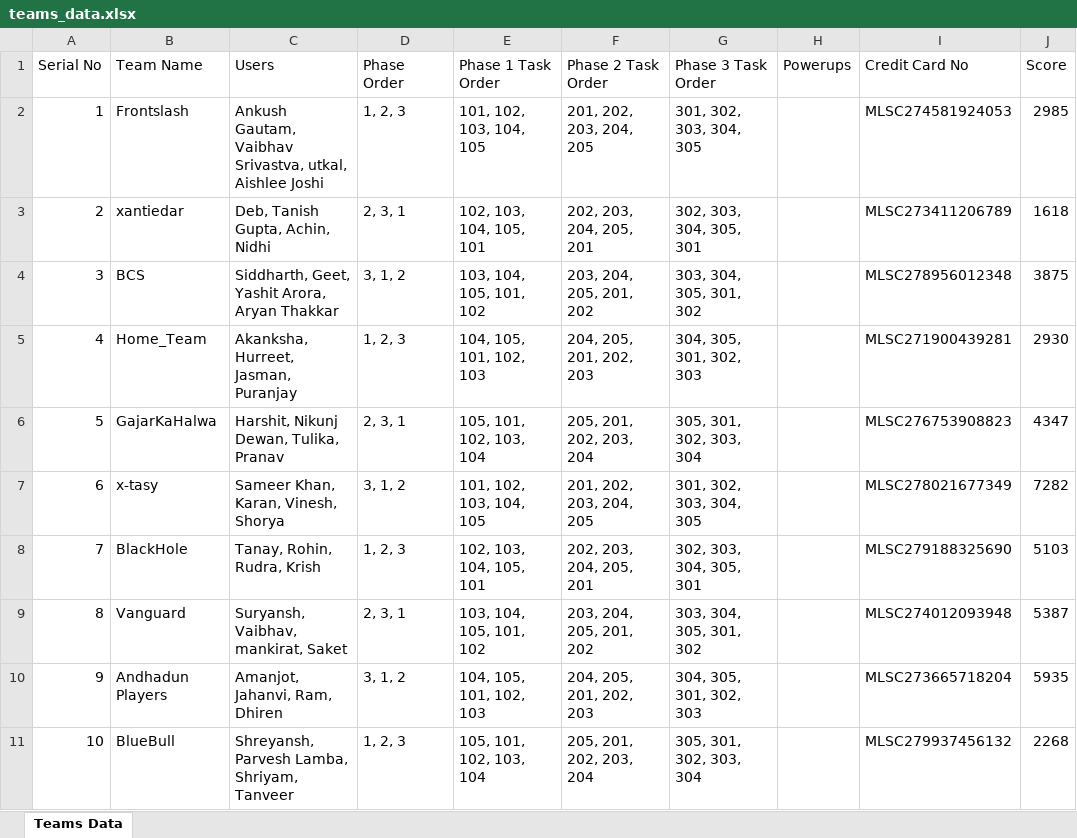
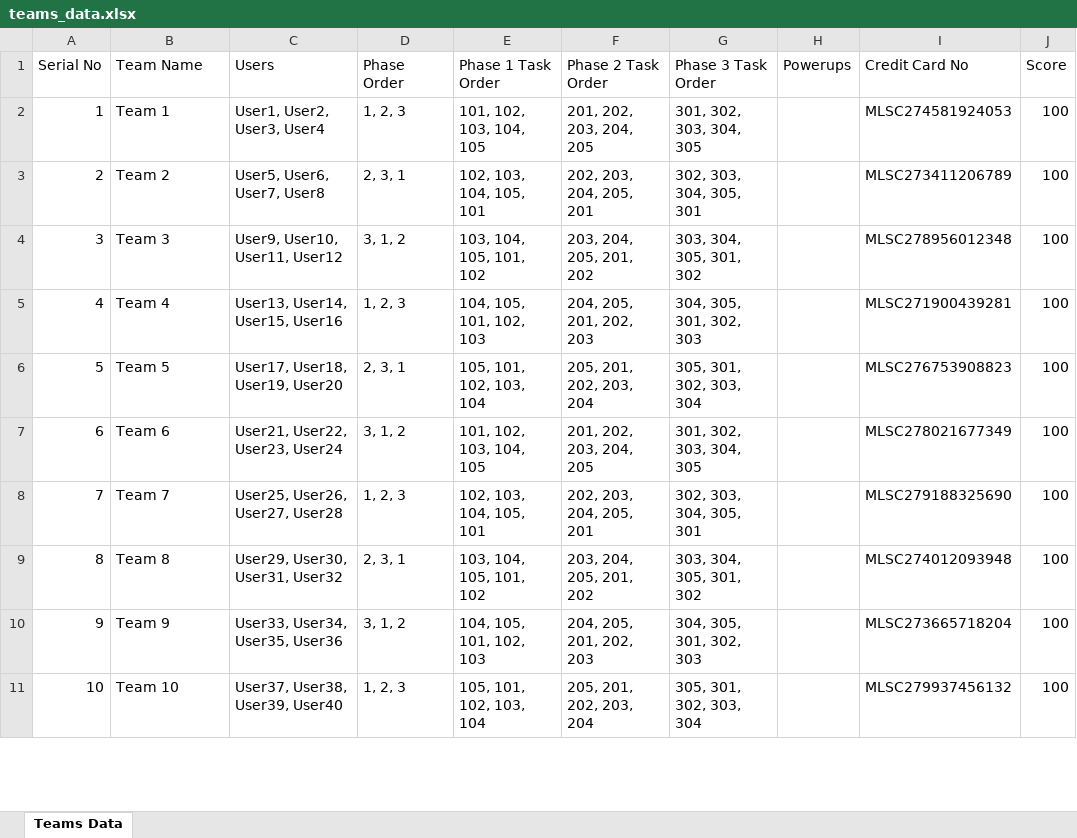
Before and after one commit to Fyxod/Canard, an Excel workbook: teams_data.xlsx, sheet Teams Data, drawn as a sheet; only a part is shown; values as stored, in another font and other column widths than the file's, no borders; the diff covers the shown part only; the diff names each change by its address in the sheet, - before the commit and + after, or states it on an @@ line.

```diff
--- a/teams_data.xlsx (sheet Teams Data)
+++ b/teams_data.xlsx (sheet Teams Data)
-B2 (Team Name): Frontslash
+B2 (Team Name): Team 1
-C2 (Users): Ankush Gautam, Vaibhav Srivastva, utkal, Aishlee Joshi
+C2 (Users): User1, User2, User3, User4
-J2 (Score): 2985
+J2 (Score): 100
-B3 (Team Name): xantiedar
+B3 (Team Name): Team 2
-C3 (Users): Deb, Tanish Gupta, Achin, Nidhi
+C3 (Users): User5, User6, User7, User8
-J3 (Score): 1618
+J3 (Score): 100
-B4 (Team Name): BCS
+B4 (Team Name): Team 3
-C4 (Users): Siddharth, Geet, Yashit Arora, Aryan Thakkar
+C4 (Users): User9, User10, User11, User12
-J4 (Score): 3875
+J4 (Score): 100
-B5 (Team Name): Home_Team
+B5 (Team Name): Team 4
-C5 (Users): Akanksha, Hurreet, Jasman, Puranjay
+C5 (Users): User13, User14, User15, User16
-J5 (Score): 2930
+J5 (Score): 100
-B6 (Team Name): GajarKaHalwa
+B6 (Team Name): Team 5
-C6 (Users): Harshit, Nikunj Dewan, Tulika, Pranav
+C6 (Users): User17, User18, User19, User20
-J6 (Score): 4347
+J6 (Score): 100
-B7 (Team Name): x-tasy
+B7 (Team Name): Team 6
-C7 (Users): Sameer Khan, Karan, Vinesh, Shorya
+C7 (Users): User21, User22, User23, User24
-J7 (Score): 7282
+J7 (Score): 100
-B8 (Team Name): BlackHole
+B8 (Team Name): Team 7
-C8 (Users): Tanay, Rohin, Rudra, Krish
+C8 (Users): User25, User26, User27, User28
-J8 (Score): 5103
+J8 (Score): 100
-B9 (Team Name): Vanguard
+B9 (Team Name): Team 8
-C9 (Users): Suryansh, Vaibhav, mankirat, Saket
+C9 (Users): User29, User30, User31, User32
-J9 (Score): 5387
+J9 (Score): 100
-B10 (Team Name): Andhadun Players
+B10 (Team Name): Team 9
-C10 (Users): Amanjot, Jahanvi, Ram, Dhiren
+C10 (Users): User33, User34, User35, User36
-J10 (Score): 5935
+J10 (Score): 100
-B11 (Team Name): BlueBull
+B11 (Team Name): Team 10
-C11 (Users): Shreyansh, Parvesh Lamba, Shriyam, Tanveer
+C11 (Users): User37, User38, User39, User40
-J11 (Score): 2268
+J11 (Score): 100
```
Also changed, not shown: 7 removed rows and 31 edited cells elsewhere in this sheet, 2 other files.
